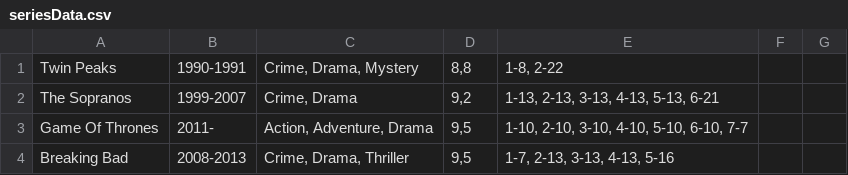
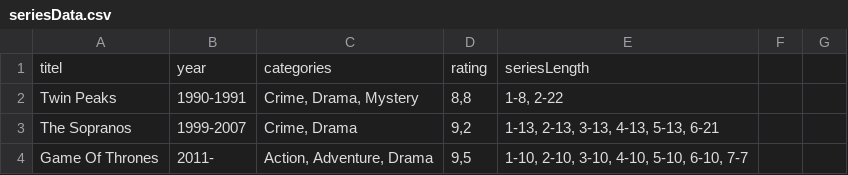
Before and after one commit to NicolineNV/SP3___Nasta_Nicoline_Christian_Sussie___Sem_1, a CSV file: Data/seriesData.csv, drawn as a sheet; only a part is shown; the shorter side is filled out with more unchanged rows; the diff names each change by its address in the sheet, - before the commit and + after, or states it on an @@ line.

```diff
--- a/Data/seriesData.csv
+++ b/Data/seriesData.csv
+row 1: titel | year | categories | rating | seriesLength
```
Also changed, not shown: Data/movieData.csv, 1 other file.
